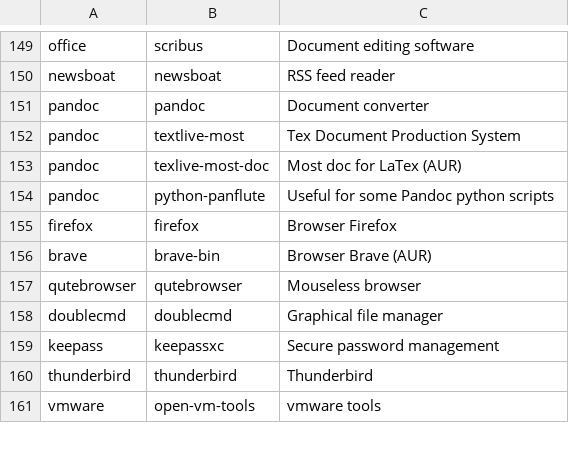
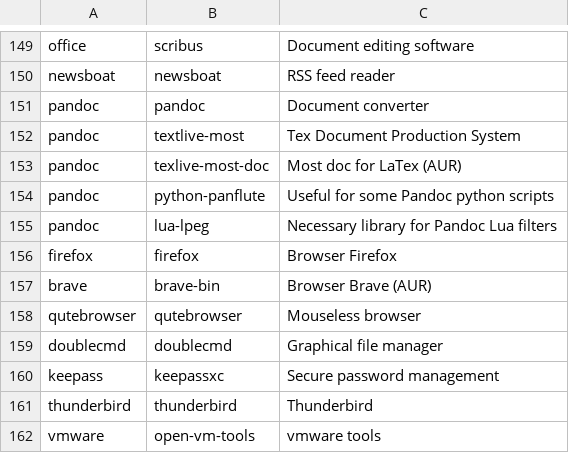
Before and after one commit to Csymaet/ArchInstall, a CSV file: apps.csv, drawn as a sheet; only a part is shown, gaps mark what is left out.

Commit message:
Add lua library

```diff
--- a/apps.csv
+++ b/apps.csv
@@ -154,2 +154,3 @@ pandoc,texlive-most-doc,Most doc for LaTex (AUR)
 pandoc,python-panflute,Useful for some Pandoc python scripts
+pandoc,lua-lpeg,Necessary library for Pandoc Lua filters
 firefox,firefox,Browser Firefox
```
